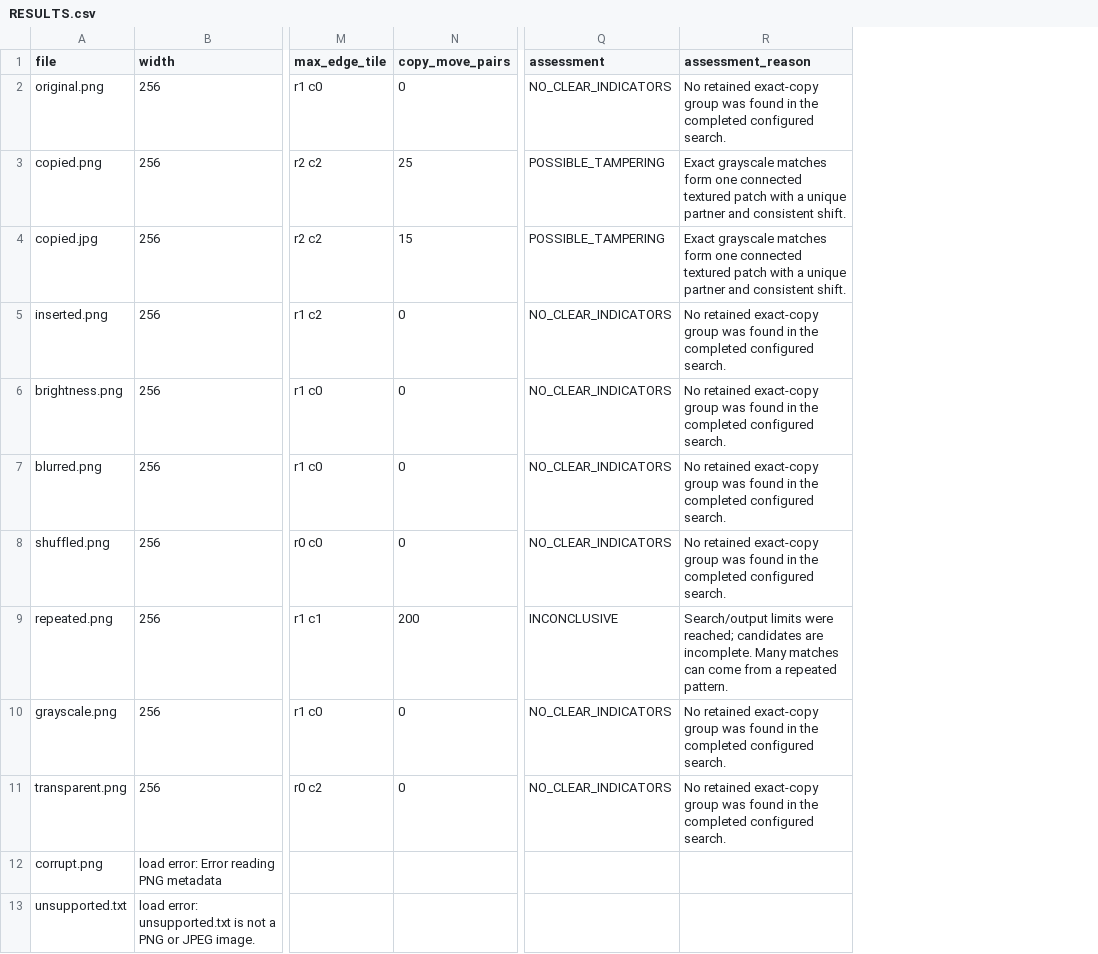
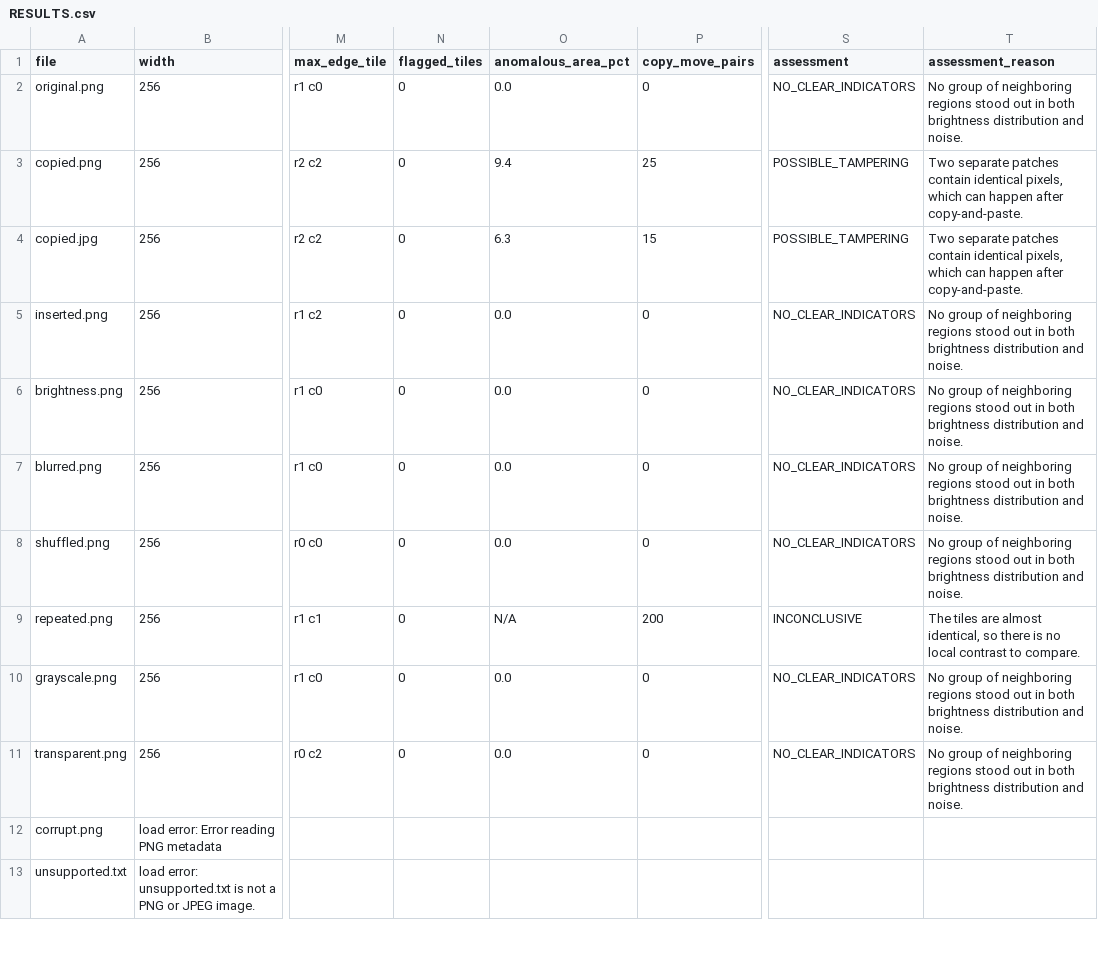
Before and after one commit to satvikp-coder/CSC360-Group2, a CSV file: docs/RESULTS.csv, drawn as a sheet; only a part is shown, gaps mark what is left out; addresses are those after the commit; the diff covers the shown part only; the diff names each change by its address in the sheet, - before the commit and + after, or states it on an @@ line.

```diff
--- a/docs/RESULTS.csv
+++ b/docs/RESULTS.csv
+column N (flagged_tiles), rows 2-11: all 0
+column O (anomalous_area_pct), rows 2-11: 0.0 | 9.4 | 6.3 | 0.0 | 0.0 | 0.0 | 0.0 | N/A | 0.0 | 0.0
-T2 (assessment_reason): No retained exact-copy group was found in the completed configured search.
+T2 (assessment_reason): No group of neighboring regions stood out in both brightness distribution and noise.
-T3:T4 (assessment_reason): Exact grayscale matches form one connected textured patch with a unique partner and consistent shift.
+T3:T4 (assessment_reason): Two separate patches contain identical pixels, which can happen after copy-and-paste.
-T5:T8 (assessment_reason): No retained exact-copy group was found in the completed configured search.
+T5:T8 (assessment_reason): No group of neighboring regions stood out in both brightness distribution and noise.
-T9 (assessment_reason): Search/output limits were reached; candidates are incomplete. Many matches can come from a repeated pattern.
+T9 (assessment_reason): The tiles are almost identical, so there is no local contrast to compare.
-T10:T11 (assessment_reason): No retained exact-copy group was found in the completed configured search.
+T10:T11 (assessment_reason): No group of neighboring regions stood out in both brightness distribution and noise.
```
Also changed, not shown: 8 added rows elsewhere in this file, 26 other files.
